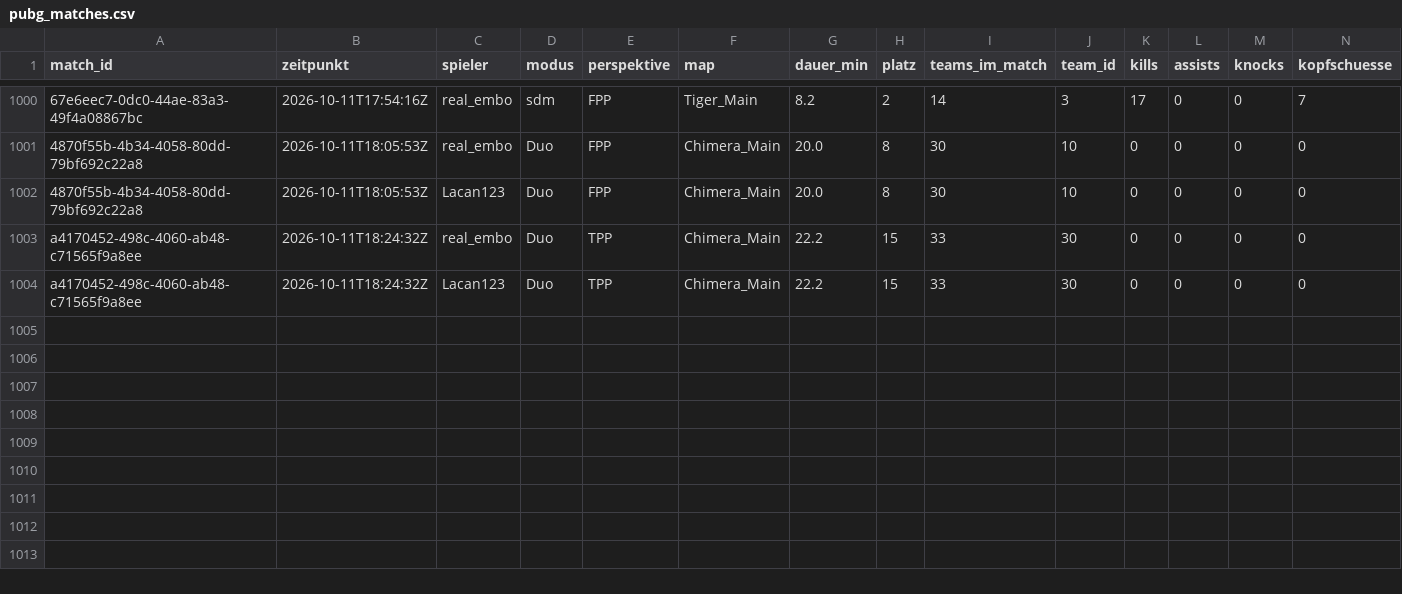
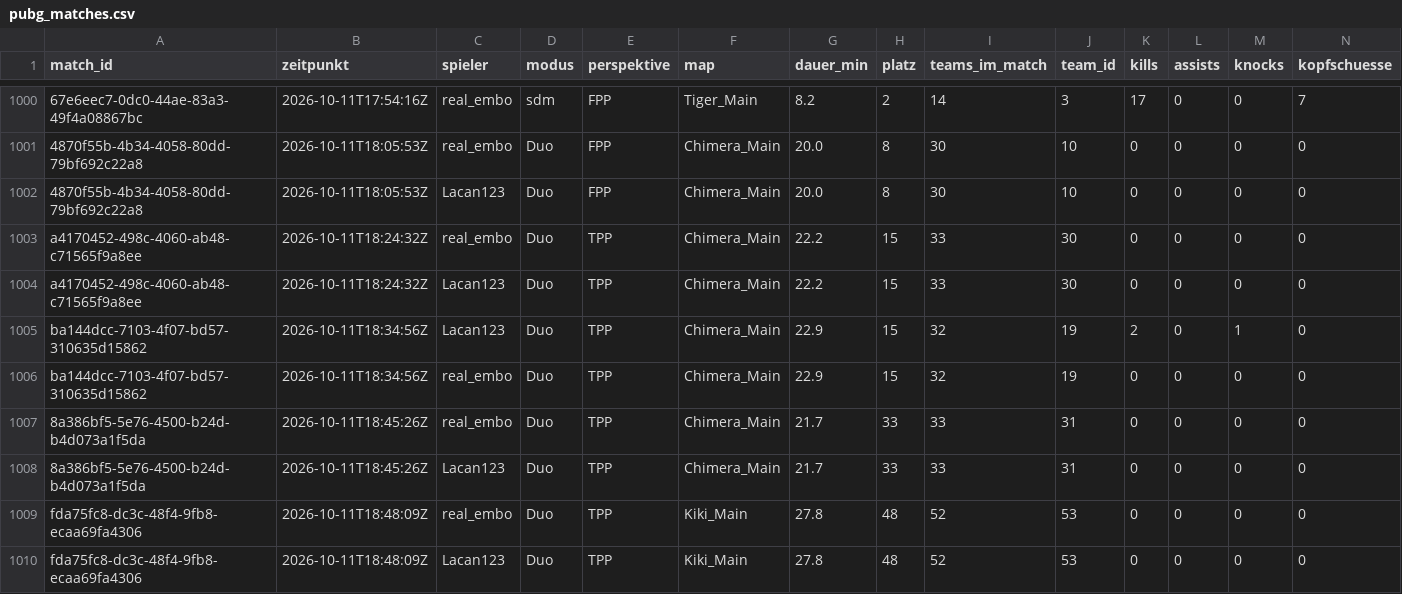
Before and after one commit to realembo88/S-404, a CSV file: pubg_matches.csv, drawn as a sheet; only a part is shown, gaps mark what is left out; rows hold the shown columns only; the diff names each change by its address in the sheet, - before the commit and + after, or states it on an @@ line.

```diff
--- a/pubg_matches.csv
+++ b/pubg_matches.csv
+row 1005: ba144dcc-7103-4f07-bd57-310635d15862 | 2026-10-11T18:34:56Z | Lacan123 | Duo | TPP | Chimera_Main | 22.9 | 15 | 32 | 19 | 2 | 0 | 1 | 0
+row 1006: ba144dcc-7103-4f07-bd57-310635d15862 | 2026-10-11T18:34:56Z | real_embo | Duo | TPP | Chimera_Main | 22.9 | 15 | 32 | 19 | 0 | 0 | 0 | 0
+row 1007: 8a386bf5-5e76-4500-b24d-b4d073a1f5da | 2026-10-11T18:45:26Z | real_embo | Duo | TPP | Chimera_Main | 21.7 | 33 | 33 | 31 | 0 | 0 | 0 | 0
+row 1008: 8a386bf5-5e76-4500-b24d-b4d073a1f5da | 2026-10-11T18:45:26Z | Lacan123 | Duo | TPP | Chimera_Main | 21.7 | 33 | 33 | 31 | 0 | 0 | 0 | 0
+row 1009: fda75fc8-dc3c-48f4-9fb8-ecaa69fa4306 | 2026-10-11T18:48:09Z | real_embo | Duo | TPP | Kiki_Main | 27.8 | 48 | 52 | 53 | 0 | 0 | 0 | 0
+row 1010: fda75fc8-dc3c-48f4-9fb8-ecaa69fa4306 | 2026-10-11T18:48:09Z | Lacan123 | Duo | TPP | Kiki_Main | 27.8 | 48 | 52 | 53 | 0 | 0 | 0 | 0
```
Also changed, not shown: 1 other file.
